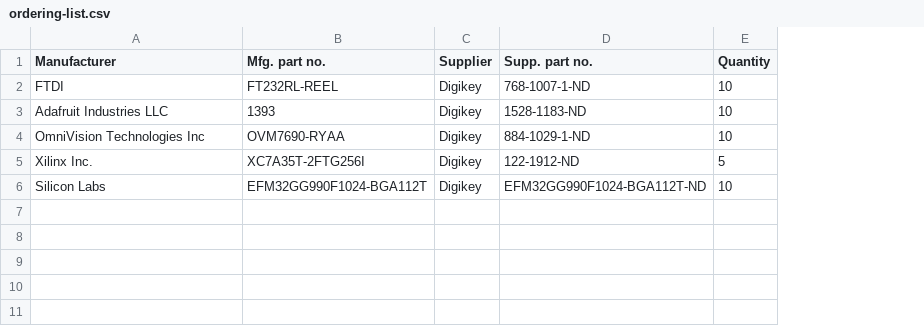
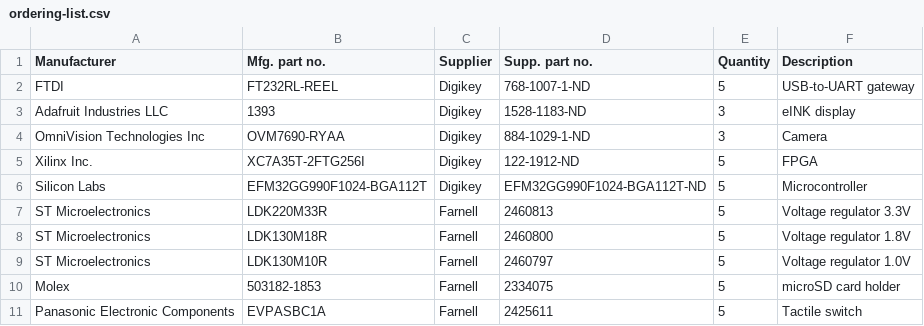
Before and after one commit to ludvigsj/dmpro16, a CSV file: documents/deliveries/pcb/dmpro16-pcb-v1/ordering-list.csv, drawn as a sheet; the diff names each change by its address in the sheet, - before the commit and + after, or states it on an @@ line.

```diff
--- a/documents/deliveries/pcb/dmpro16-pcb-v1/ordering-list.csv
+++ b/documents/deliveries/pcb/dmpro16-pcb-v1/ordering-list.csv
+column F (Description), rows 2-6: USB-to-UART gateway | eINK display | Camera | FPGA | Microcontroller
-E2 (Quantity): 10
+E2 (Quantity): 5
-E3:E4 (Quantity): 10
+E3:E4 (Quantity): 3
-E6 (Quantity): 10
+E6 (Quantity): 5
+row 7: ST Microelectronics | LDK220M33R | Farnell | 2460813 | 5 | Voltage regulator 3.3V
+row 8: ST Microelectronics | LDK130M18R | Farnell | 2460800 | 5 | Voltage regulator 1.8V
+row 9: ST Microelectronics | LDK130M10R | Farnell | 2460797 | 5 | Voltage regulator 1.0V
+row 10: Molex | 503182-1853 | Farnell | 2334075 | 5 | microSD card holder
+row 11: Panasonic Electronic Components | EVPASBC1A | Farnell | 2425611 | 5 | Tactile switch
```
Also changed, not shown: 34 other files.
